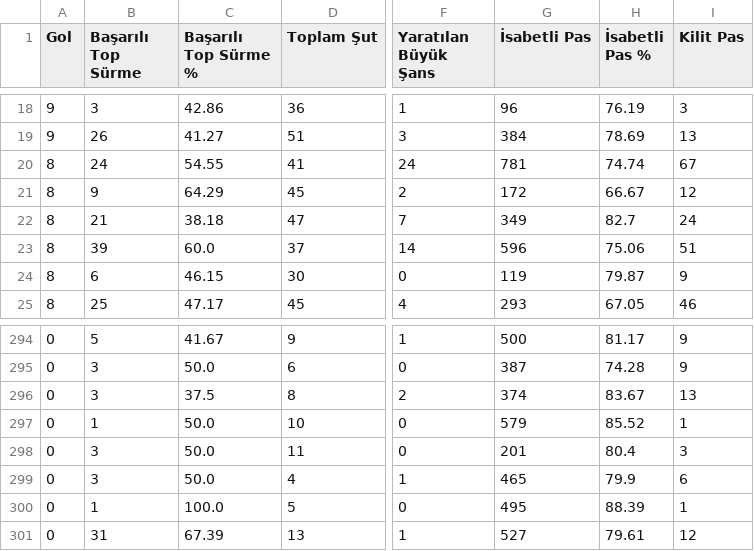
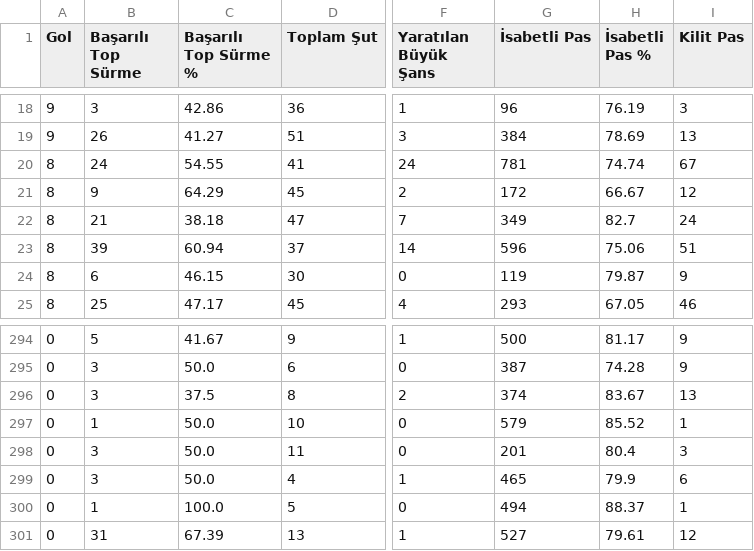
Before and after one commit to scatterradarcsv/csv_scatter_radar_total_noPos, a CSV file: midfielders.csv, drawn as a sheet; only a part is shown, gaps mark what is left out; the diff covers the shown part only; the diff names each change by its address in the sheet, - before the commit and + after, or states it on an @@ line.

```diff
--- a/midfielders.csv
+++ b/midfielders.csv
-C23 (Başarılı Top Sürme %): 60.0
+C23 (Başarılı Top Sürme %): 60.94
-G300 (İsabetli Pas): 495
+G300 (İsabetli Pas): 494
-H300 (İsabetli Pas %): 88.39
+H300 (İsabetli Pas %): 88.37
```
Also changed, not shown: 25 edited cells elsewhere in this file.
